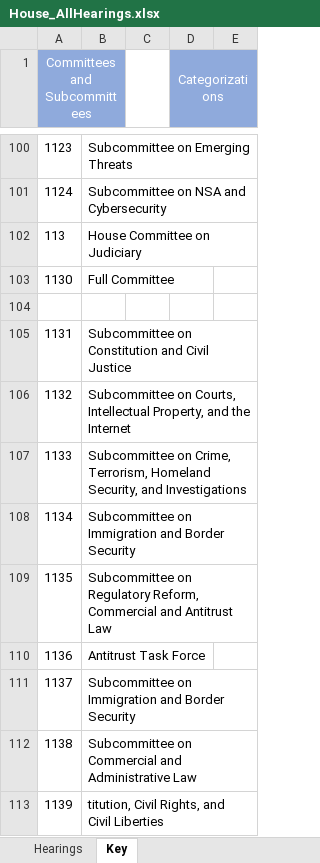
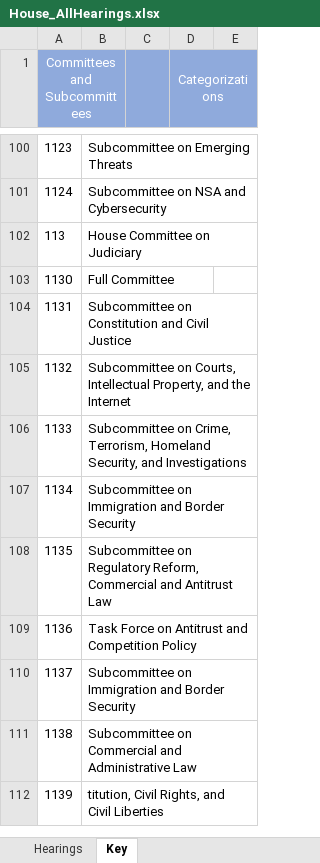
Before and after one commit to datamade/committee-oversight, an Excel workbook: data/raw/House_AllHearings.xlsx, sheet Key, drawn as a sheet; only a part is shown, gaps mark what is left out; values as stored, in another font and other column widths than the file's, no borders; removed rows and columns are numbered as before the commit, all else as after; the diff names each change by its address in the sheet, - before the commit and + after, or states it on an @@ line.

```diff
--- a/data/raw/House_AllHearings.xlsx (sheet Key)
+++ b/data/raw/House_AllHearings.xlsx (sheet Key)
-C1 fill: none
+C1 fill: #8FAADC
-row 104: (empty)
-B109: Antitrust Task Force
+B109: Task Force on Antitrust and Competition Policy
```
Also changed, not shown: 7 other files.
